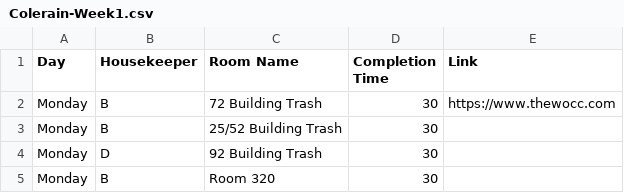
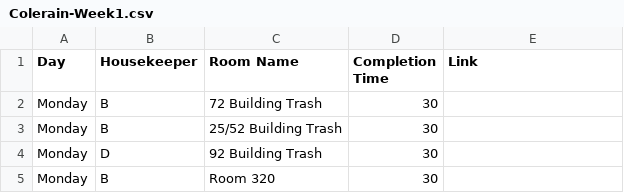
Before and after one commit to nothinghysterical/repository, a CSV file: schedules/Colerain-Week1.csv, drawn as a sheet; only a part is shown.

Commit message:
Update Colerain-Week1.csv

```diff
--- a/schedules/Colerain-Week1.csv
+++ b/schedules/Colerain-Week1.csv
@@ -1,3 +1,3 @@
 Day	Housekeeper	Room Name	Completion Time	Link
-Monday	B	72 Building Trash	30	https://www.thewocc.com
+Monday	B	72 Building Trash	30	
 Monday	B	25/52 Building Trash	30	
```
